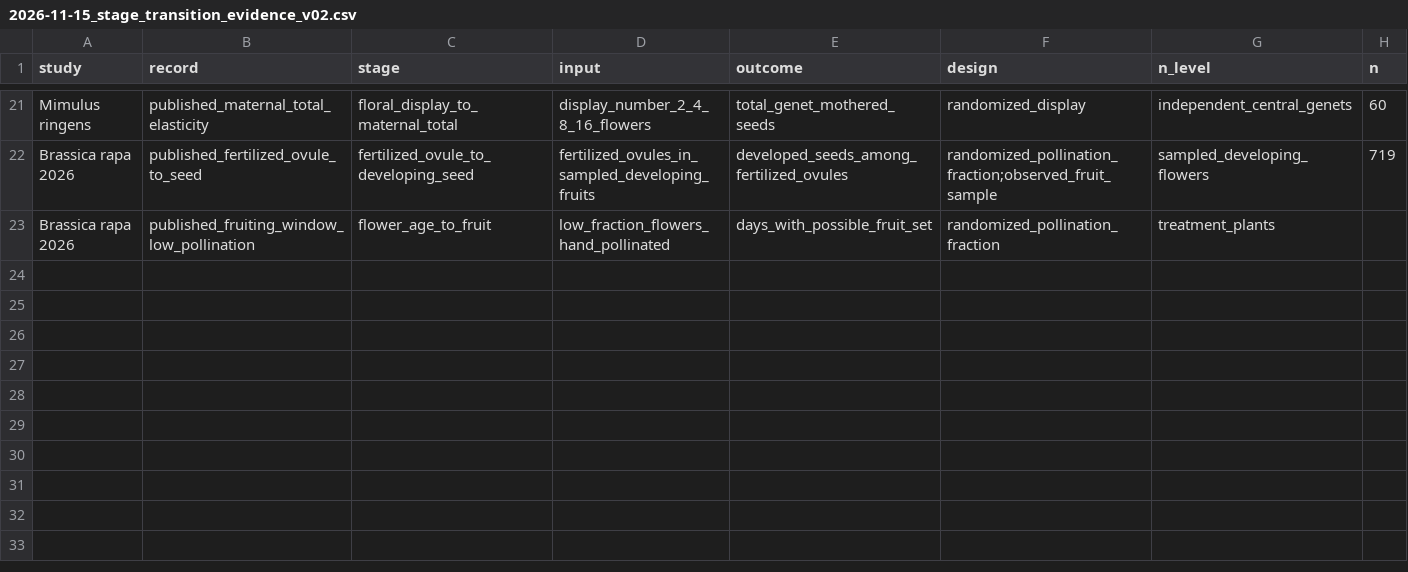
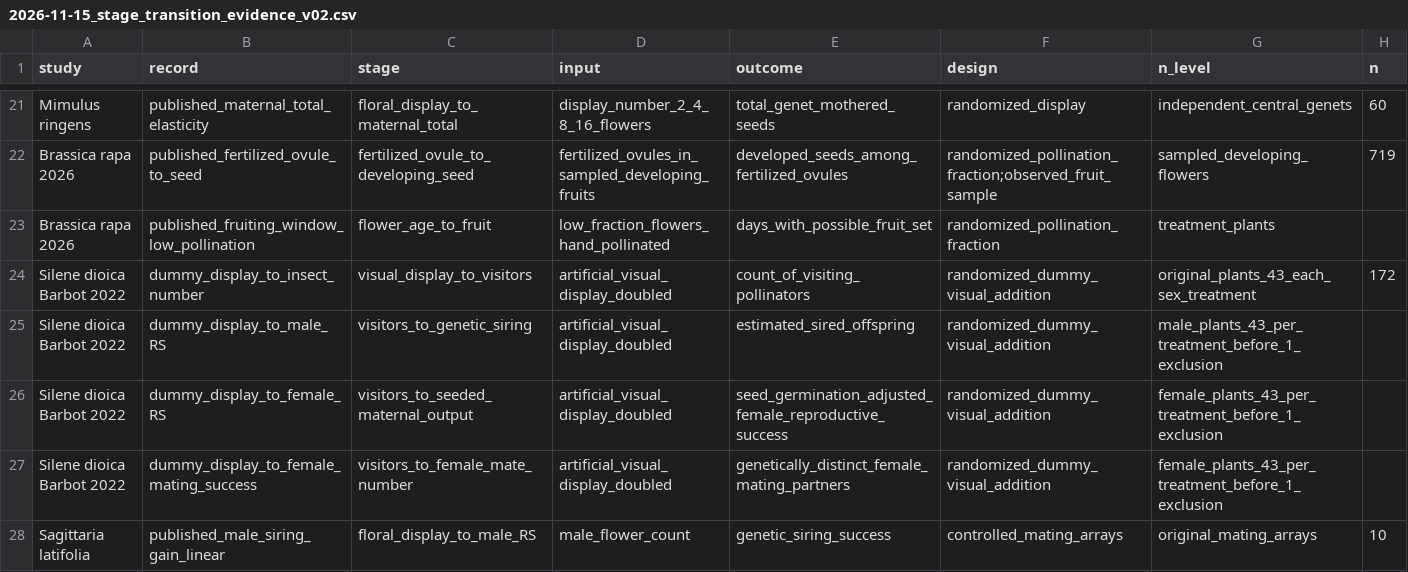
Before and after one commit to zuizui0223/onishibari, a CSV file: data/2026-11-15_stage_transition_evidence_v02.csv, drawn as a sheet; only a part is shown, gaps mark what is left out; rows hold the shown columns only; the diff names each change by its address in the sheet, - before the commit and + after, or states it on an @@ line.

Commit message:
evidence: add Silene randomized dummy-display contrast and linear male-gain counterexample

```diff
--- a/data/2026-11-15_stage_transition_evidence_v02.csv
+++ b/data/2026-11-15_stage_transition_evidence_v02.csv
+row 24: Silene dioica Barbot 2022 | dummy_display_to_insect_number | visual_display_to_visitors | artificial_visual_display_doubled | count_of_visiting_pollinators | randomized_dummy_visual_addition | original_plants_43_each_sex_treatment | 172
+row 25: Silene dioica Barbot 2022 | dummy_display_to_male_RS | visitors_to_genetic_siring | artificial_visual_display_doubled | estimated_sired_offspring | randomized_dummy_visual_addition | male_plants_43_per_treatment_before_1_exclusion
+row 26: Silene dioica Barbot 2022 | dummy_display_to_female_RS | visitors_to_seeded_maternal_output | artificial_visual_display_doubled | seed_germination_adjusted_female_reproductive_success | randomized_dummy_visual_addition | female_plants_43_per_treatment_before_1_exclusion
+row 27: Silene dioica Barbot 2022 | dummy_display_to_female_mating_success | visitors_to_female_mate_number | artificial_visual_display_doubled | genetically_distinct_female_mating_partners | randomized_dummy_visual_addition | female_plants_43_per_treatment_before_1_exclusion
+row 28: Sagittaria latifolia | published_male_siring_gain_linear | floral_display_to_male_RS | male_flower_count | genetic_siring_success | controlled_mating_arrays | original_mating_arrays | 10
```
